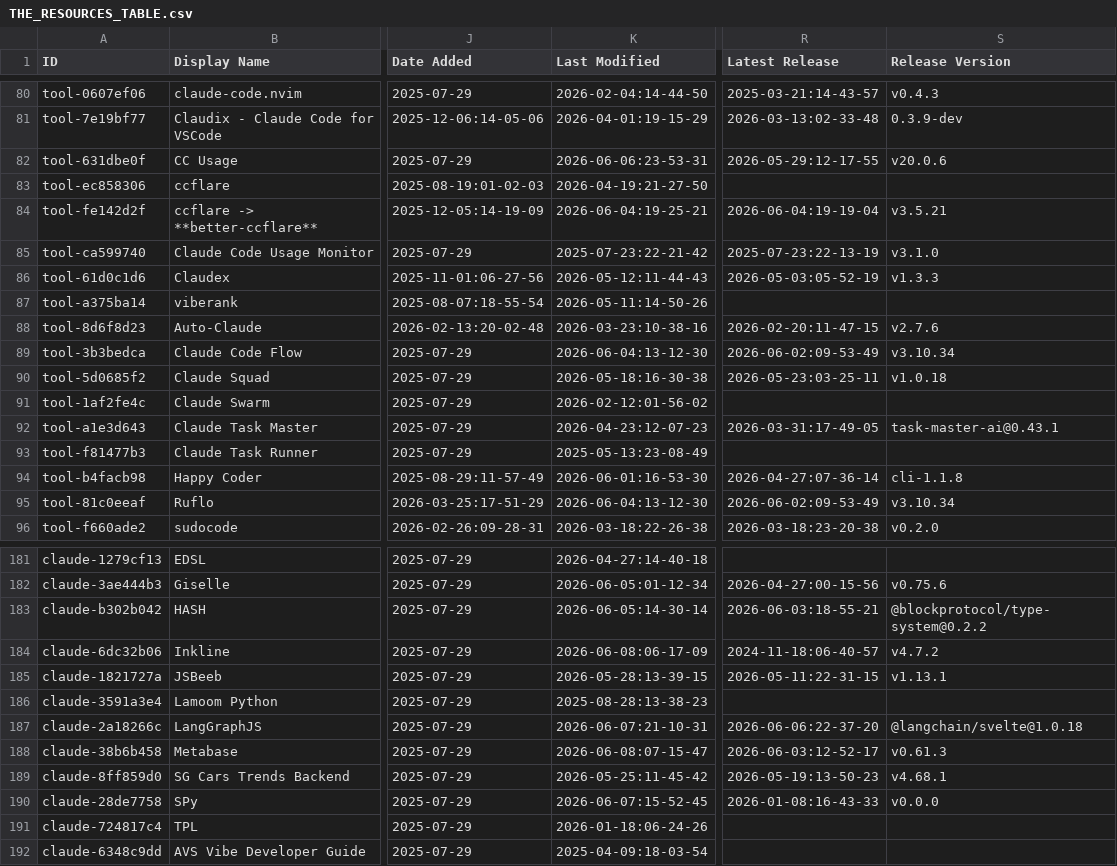
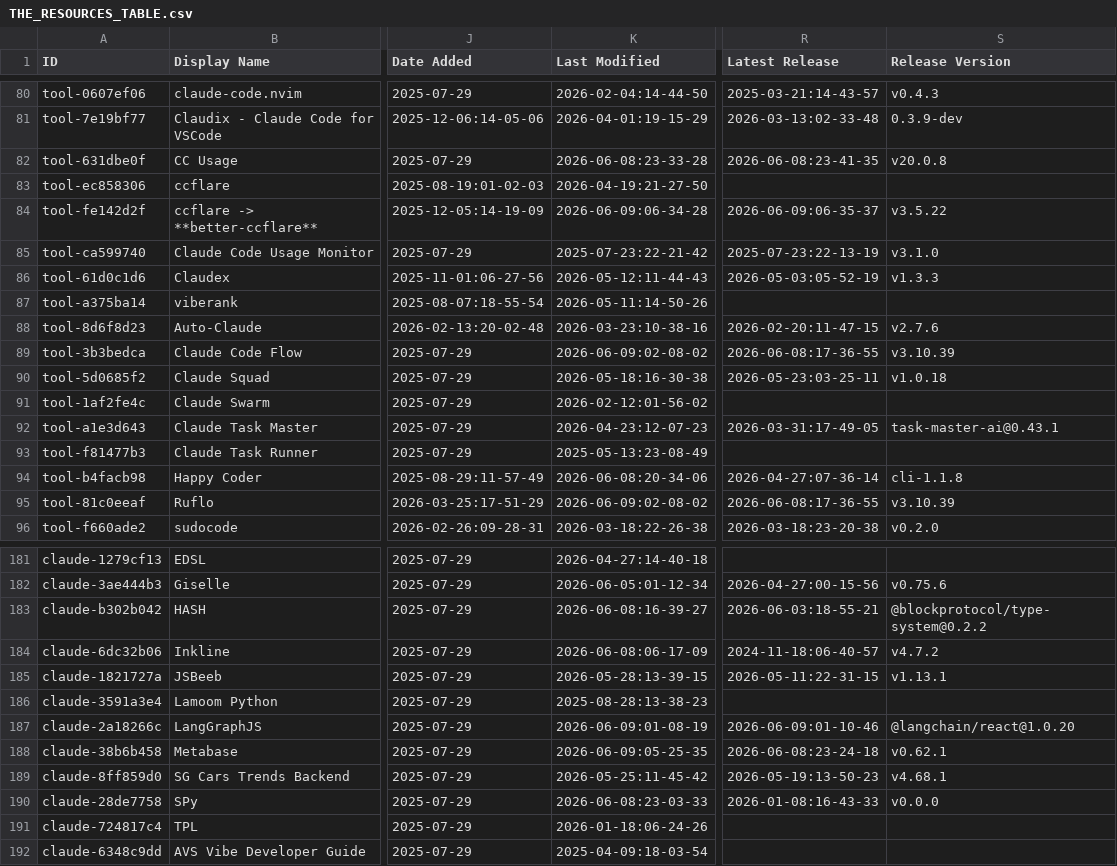
Before and after one commit to siathalysedI/awesome-claude-code, a CSV file: THE_RESOURCES_TABLE.csv, drawn as a sheet; only a part is shown, gaps mark what is left out; the diff covers the shown part only; the diff names each change by its address in the sheet, - before the commit and + after, or states it on an @@ line.

```diff
--- a/THE_RESOURCES_TABLE.csv
+++ b/THE_RESOURCES_TABLE.csv
-K82 (Last Modified): 2026-06-06:23-53-31
+K82 (Last Modified): 2026-06-08:23-33-28
-R82 (Latest Release): 2026-05-29:12-17-55
+R82 (Latest Release): 2026-06-08:23-41-35
-S82 (Release Version): v20.0.6
+S82 (Release Version): v20.0.8
-K84 (Last Modified): 2026-06-04:19-25-21
+K84 (Last Modified): 2026-06-09:06-34-28
-R84 (Latest Release): 2026-06-04:19-19-04
+R84 (Latest Release): 2026-06-09:06-35-37
-S84 (Release Version): v3.5.21
+S84 (Release Version): v3.5.22
-K89 (Last Modified): 2026-06-04:13-12-30
+K89 (Last Modified): 2026-06-09:02-08-02
-R89 (Latest Release): 2026-06-02:09-53-49
+R89 (Latest Release): 2026-06-08:17-36-55
-S89 (Release Version): v3.10.34
+S89 (Release Version): v3.10.39
-K94 (Last Modified): 2026-06-01:16-53-30
+K94 (Last Modified): 2026-06-08:20-34-06
-K95 (Last Modified): 2026-06-04:13-12-30
+K95 (Last Modified): 2026-06-09:02-08-02
-R95 (Latest Release): 2026-06-02:09-53-49
+R95 (Latest Release): 2026-06-08:17-36-55
-S95 (Release Version): v3.10.34
+S95 (Release Version): v3.10.39
-K183 (Last Modified): 2026-06-05:14-30-14
+K183 (Last Modified): 2026-06-08:16-39-27
-K187 (Last Modified): 2026-06-07:21-10-31
+K187 (Last Modified): 2026-06-09:01-08-19
-R187 (Latest Release): 2026-06-06:22-37-20
+R187 (Latest Release): 2026-06-09:01-10-46
-S187 (Release Version): @langchain/svelte@1.0.18
+S187 (Release Version): @langchain/react@1.0.20
-K188 (Last Modified): 2026-06-08:07-15-47
+K188 (Last Modified): 2026-06-09:05-25-35
-R188 (Latest Release): 2026-06-03:12-52-17
+R188 (Latest Release): 2026-06-08:23-24-18
-S188 (Release Version): v0.61.3
+S188 (Release Version): v0.62.1
-K190 (Last Modified): 2026-06-07:15-52-45
+K190 (Last Modified): 2026-06-08:23-03-33
```
Also changed, not shown: 36 edited cells elsewhere in this file.
